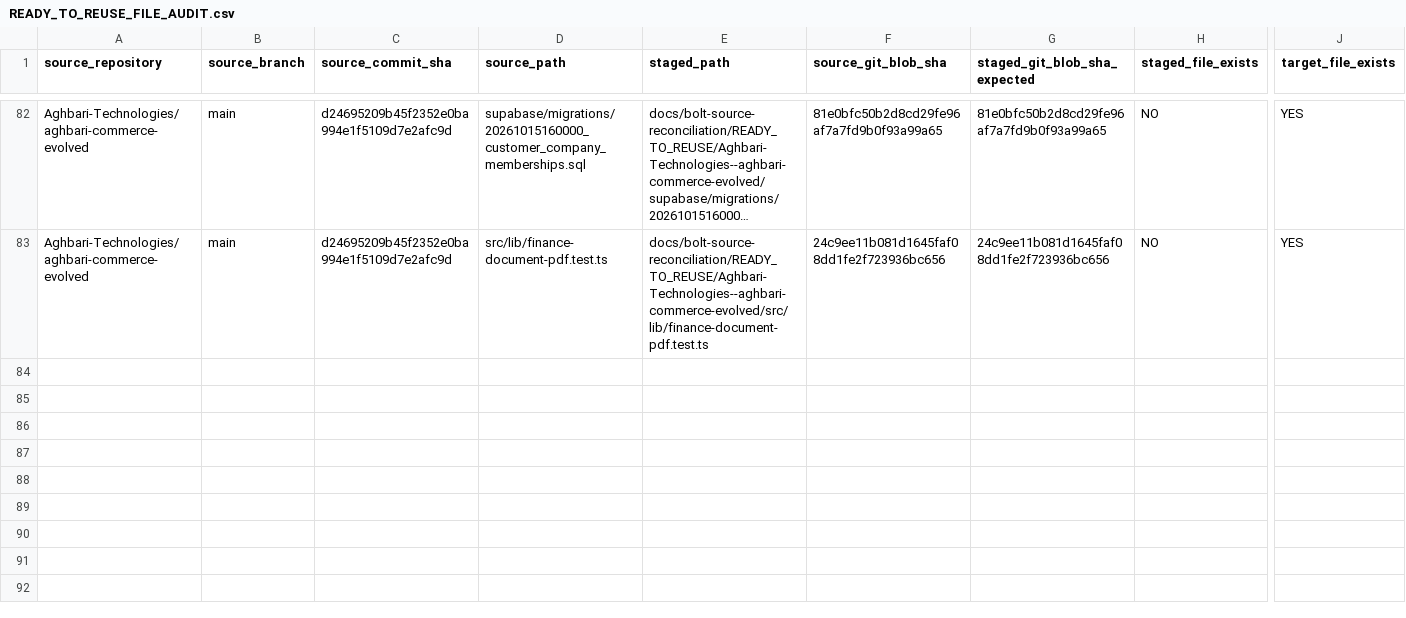
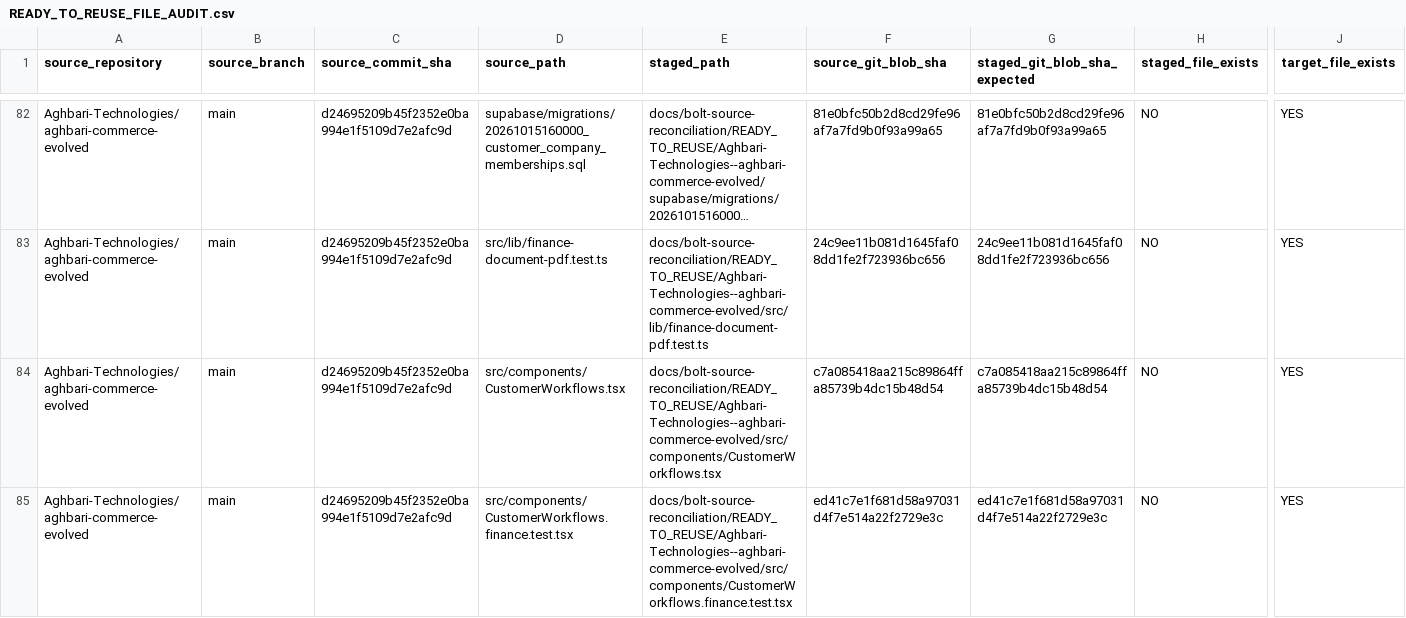
Before and after one commit to Report-Engainall/Nasr1, a CSV file: docs/bolt-source-reconciliation/READY_TO_REUSE_FILE_AUDIT.csv, drawn as a sheet; only a part is shown, gaps mark what is left out; long unchanged cells end in …; rows hold the shown columns only; the diff names each change by its address in the sheet, - before the commit and + after, or states it on an @@ line.

```diff
--- a/docs/bolt-source-reconciliation/READY_TO_REUSE_FILE_AUDIT.csv
+++ b/docs/bolt-source-reconciliation/READY_TO_REUSE_FILE_AUDIT.csv
+row 84: Aghbari-Technologies/aghbari-commerce-evolved | main | d24695209b45f2352e0ba994e1f5109d7e2afc9d | src/components/CustomerWorkflows.tsx | docs/bolt-source-reconciliation/READY_TO_REUSE/Aghbari-Technologies--aghbari-commerce-evolved/src/components/CustomerWorkflows.tsx | c7a085418aa215c89864ffa85739b4dc15b48d54 | c7a085418aa215c89864ffa85739b4dc15b48d54 | NO | YES
+row 85: Aghbari-Technologies/aghbari-commerce-evolved | main | d24695209b45f2352e0ba994e1f5109d7e2afc9d | src/components/CustomerWorkflows.finance.test.tsx | docs/bolt-source-reconciliation/READY_TO_REUSE/Aghbari-Technologies--aghbari-commerce-evolved/src/components/CustomerWorkflows.finance.test.tsx | ed41c7e1f681d58a97031d4f7e514a22f2729e3c | ed41c7e1f681d58a97031d4f7e514a22f2729e3c | NO | YES
```
Also changed, not shown: docs/bolt-source-reconciliation/SOURCE_INTEGRATION_LEDGER.csv, 1 other file.
